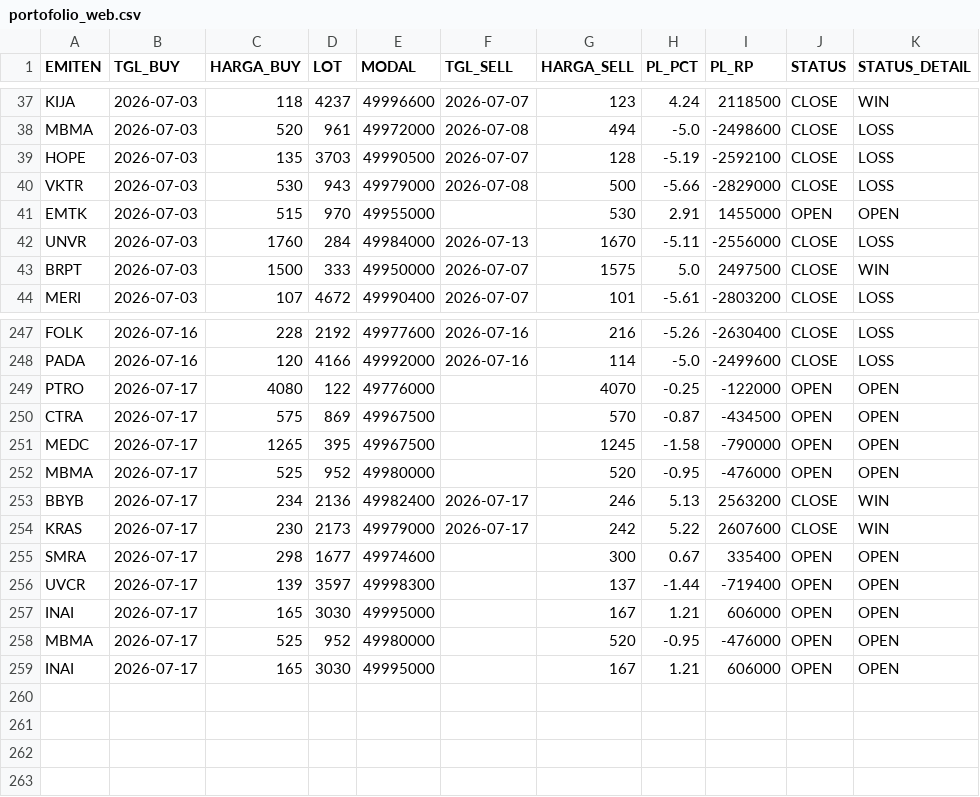
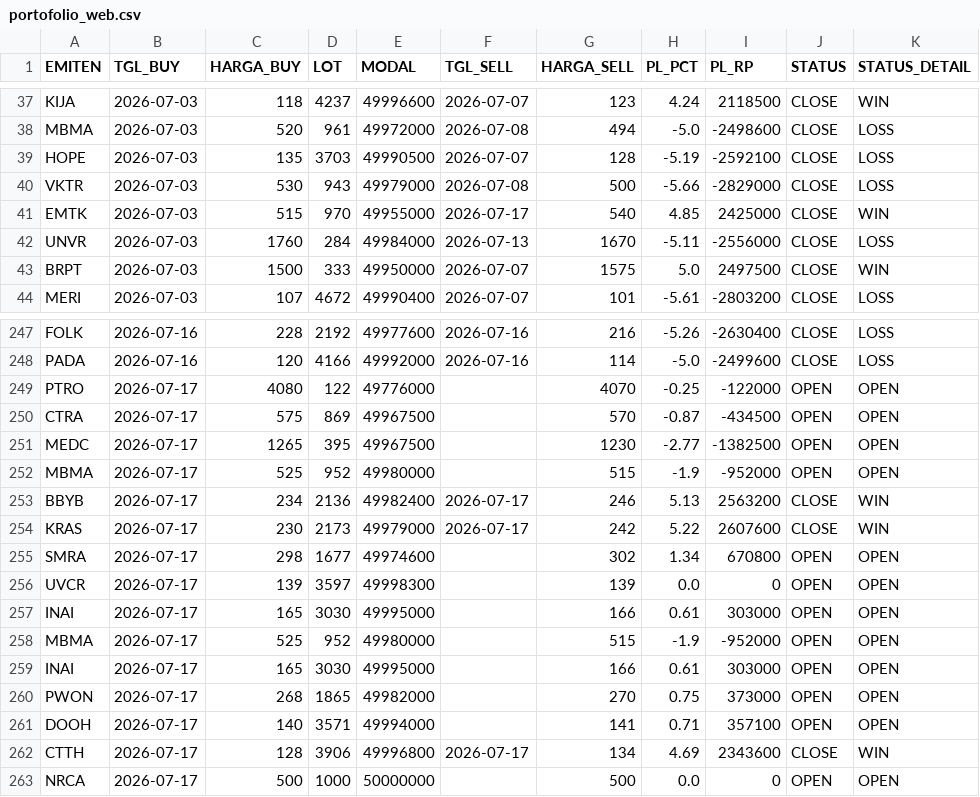
Before and after one commit to illusixTri/dashboard-rla, a CSV file: portofolio_web.csv, drawn as a sheet; only a part is shown, gaps mark what is left out; the diff covers the shown part only.

```diff
--- a/portofolio_web.csv
+++ b/portofolio_web.csv
@@ -40,3 +40,3 @@ HOPE,2026-07-03,135,3703,49990500,2026-07-07,128,-5.19,-2592100,CLOSE,LOSS
 VKTR,2026-07-03,530,943,49979000,2026-07-08,500,-5.66,-2829000,CLOSE,LOSS
-EMTK,2026-07-03,515,970,49955000,,530,2.91,1455000,OPEN,OPEN
+EMTK,2026-07-03,515,970,49955000,2026-07-17,540,4.85,2425000,CLOSE,WIN
 UNVR,2026-07-03,1760,284,49984000,2026-07-13,1670,-5.11,-2556000,CLOSE,LOSS
@@ -250,10 +250,14 @@ PTRO,2026-07-17,4080,122,49776000,,4070,-0.25,-122000,OPEN,OPEN
 CTRA,2026-07-17,575,869,49967500,,570,-0.87,-434500,OPEN,OPEN
-MEDC,2026-07-17,1265,395,49967500,,1245,-1.58,-790000,OPEN,OPEN
-MBMA,2026-07-17,525,952,49980000,,520,-0.95,-476000,OPEN,OPEN
+MEDC,2026-07-17,1265,395,49967500,,1230,-2.77,-1382500,OPEN,OPEN
+MBMA,2026-07-17,525,952,49980000,,515,-1.9,-952000,OPEN,OPEN
 BBYB,2026-07-17,234,2136,49982400,2026-07-17,246,5.13,2563200,CLOSE,WIN
 KRAS,2026-07-17,230,2173,49979000,2026-07-17,242,5.22,2607600,CLOSE,WIN
-SMRA,2026-07-17,298,1677,49974600,,300,0.67,335400,OPEN,OPEN
-UVCR,2026-07-17,139,3597,49998300,,137,-1.44,-719400,OPEN,OPEN
-INAI,2026-07-17,165,3030,49995000,,167,1.21,606000,OPEN,OPEN
-MBMA,2026-07-17,525,952,49980000,,520,-0.95,-476000,OPEN,OPEN
-INAI,2026-07-17,165,3030,49995000,,167,1.21,606000,OPEN,OPEN
+SMRA,2026-07-17,298,1677,49974600,,302,1.34,670800,OPEN,OPEN
+UVCR,2026-07-17,139,3597,49998300,,139,0.0,0,OPEN,OPEN
+INAI,2026-07-17,165,3030,49995000,,166,0.61,303000,OPEN,OPEN
+MBMA,2026-07-17,525,952,49980000,,515,-1.9,-952000,OPEN,OPEN
+INAI,2026-07-17,165,3030,49995000,,166,0.61,303000,OPEN,OPEN
+PWON,2026-07-17,268,1865,49982000,,270,0.75,373000,OPEN,OPEN
+DOOH,2026-07-17,140,3571,49994000,,141,0.71,357100,OPEN,OPEN
+CTTH,2026-07-17,128,3906,49996800,2026-07-17,134,4.69,2343600,CLOSE,WIN
+NRCA,2026-07-17,500,1000,50000000,,500,0.0,0,OPEN,OPEN
```
Also changed, not shown: 108 edited cells elsewhere in this file, V2openclose.csv.
